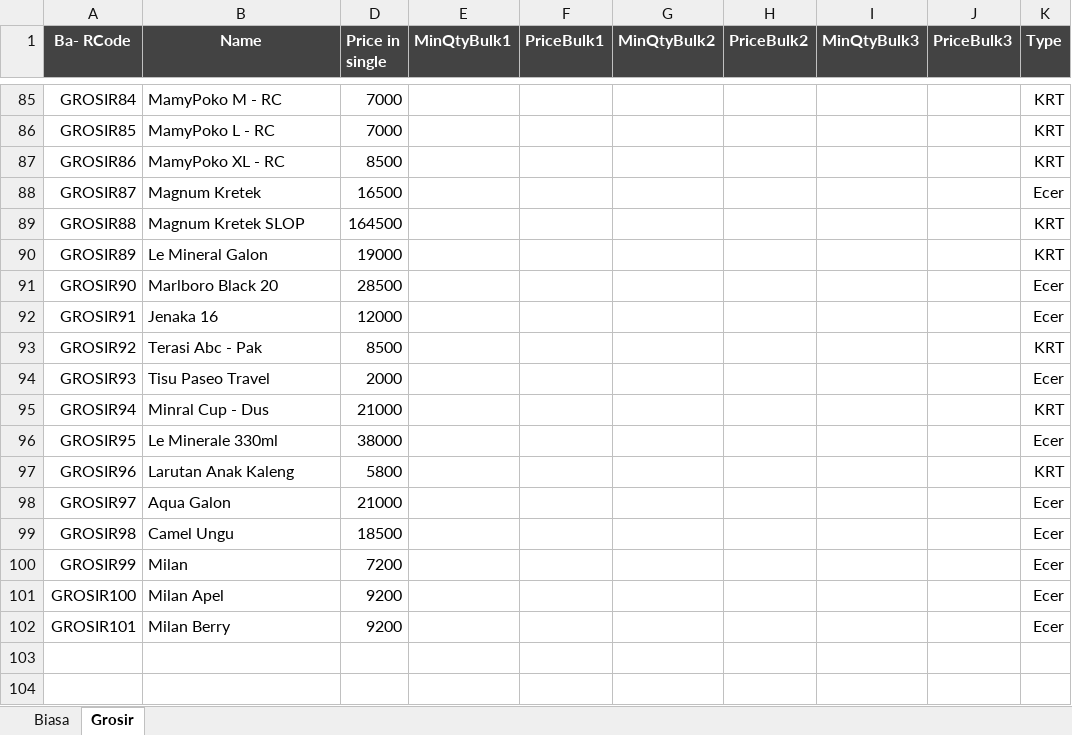
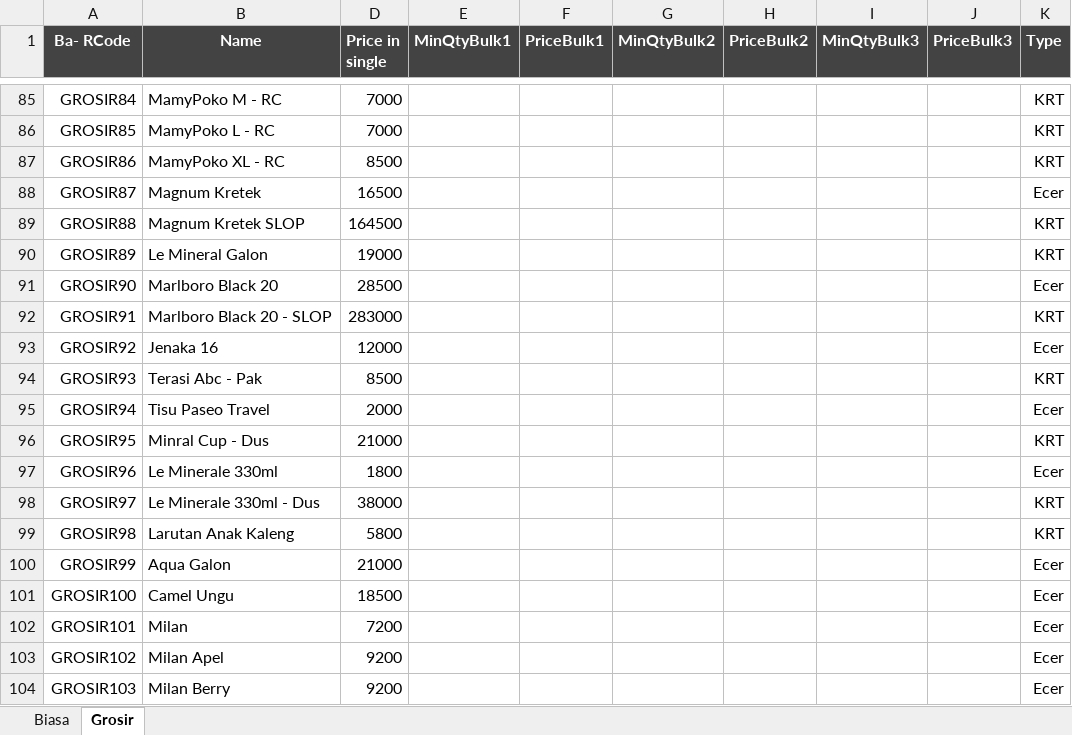
Before and after one commit to rudiath95/toko-yakin, an Excel workbook: TokoYakin.xlsx, sheet Grosir, drawn as a sheet; only a part is shown, gaps mark what is left out; values as stored, in another font and other column widths than the file's, no borders; charts and pictures and conditional formats not drawn; addresses are those after the commit; the diff names each change by its address in the sheet, - before the commit and + after, or states it on an @@ line.

Commit message:
update spreadsheet data

```diff
--- a/TokoYakin.xlsx (sheet Grosir)
+++ b/TokoYakin.xlsx (sheet Grosir)
+row 92: GROSIR91 | Marlboro Black 20 - SLOP | 283000 |  |  |  |  |  |  | KRT
-A93 (Ba- RCode): GROSIR91
+A93 (Ba- RCode): GROSIR92
-A94 (Ba- RCode): GROSIR92
+A94 (Ba- RCode): GROSIR93
-A95 (Ba- RCode): GROSIR93
+A95 (Ba- RCode): GROSIR94
-A96 (Ba- RCode): GROSIR94
+A96 (Ba- RCode): GROSIR95
-A97 (Ba- RCode): GROSIR95
+A97 (Ba- RCode): GROSIR96
-D97 (Price in single): 38000
+D97 (Price in single): 1800
+row 98: GROSIR97 | Le Minerale 330ml - Dus | 38000 |  |  |  |  |  |  | KRT
-A99 (Ba- RCode): GROSIR96
+A99 (Ba- RCode): GROSIR98
-A100 (Ba- RCode): GROSIR97
+A100 (Ba- RCode): GROSIR99
-A101 (Ba- RCode): GROSIR98
+A101 (Ba- RCode): GROSIR100
-A102 (Ba- RCode): GROSIR99
+A102 (Ba- RCode): GROSIR101
-A103 (Ba- RCode): GROSIR100
+A103 (Ba- RCode): GROSIR102
-A104 (Ba- RCode): GROSIR101
+A104 (Ba- RCode): GROSIR103
```
Also changed, not shown: sheet Biasa.
